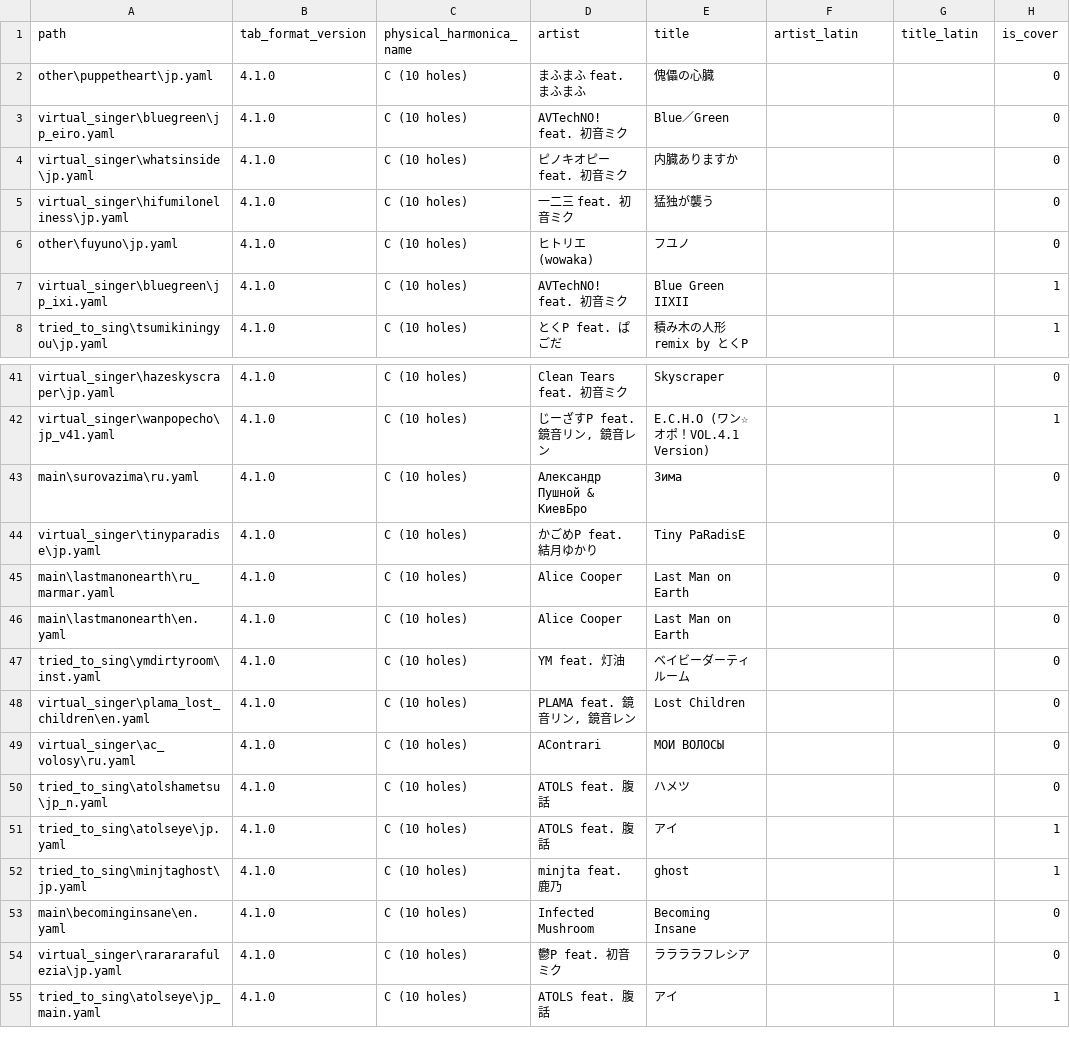
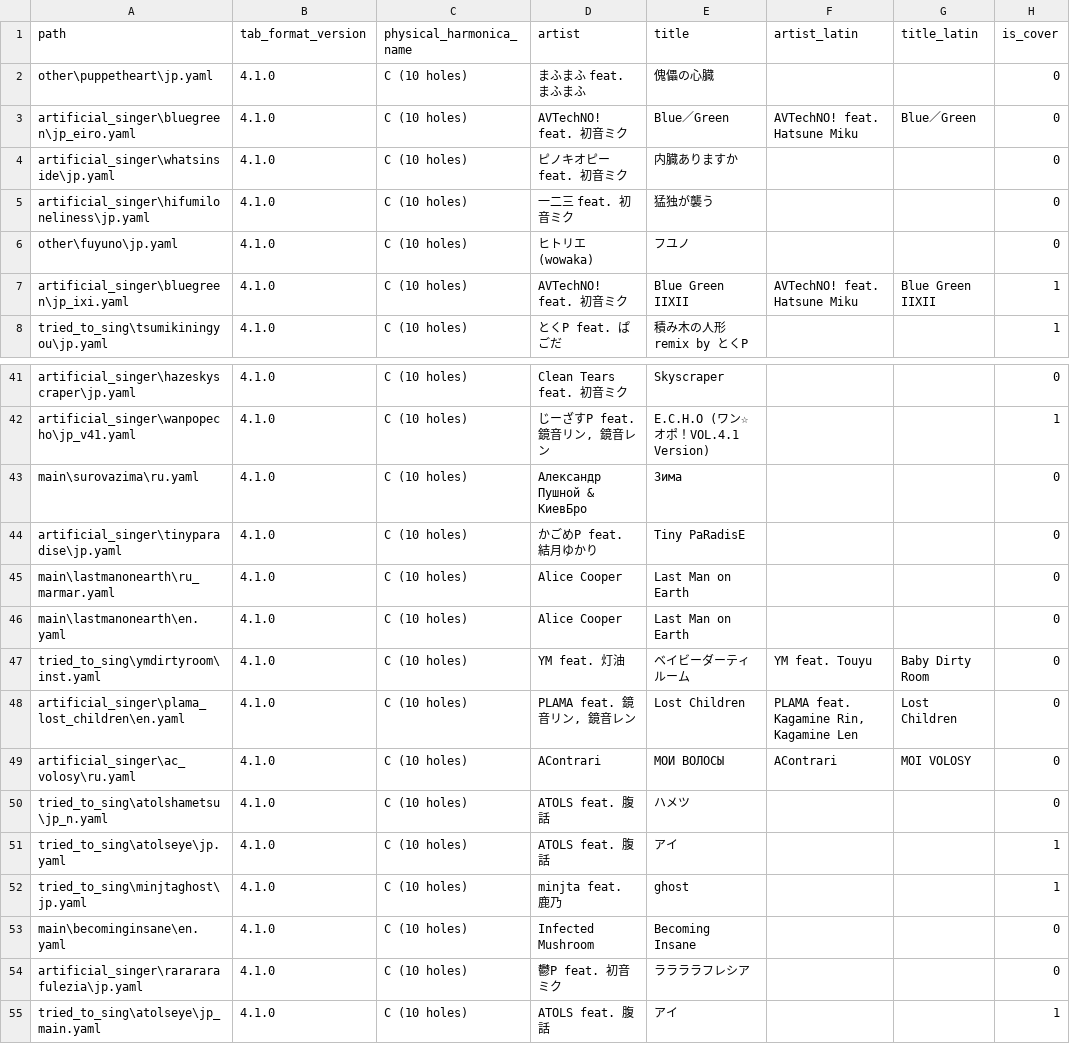
Before and after one commit to gggrv/harrrp_tabs, a CSV file: tabs/index.csv, drawn as a sheet; only a part is shown, gaps mark what is left out; the diff covers the shown part only; the diff names each change by its address in the sheet, - before the commit and + after, or states it on an @@ line.

```diff
--- a/tabs/index.csv
+++ b/tabs/index.csv
-A3 (path): virtual_singer\bluegreen\jp_eiro.yaml
+A3 (path): artificial_singer\bluegreen\jp_eiro.yaml
-F3 (artist_latin): (empty)
+F3 (artist_latin): AVTechNO! feat. Hatsune Miku
-G3 (title_latin): (empty)
+G3 (title_latin): Blue／Green
-A4 (path): virtual_singer\whatsinside\jp.yaml
+A4 (path): artificial_singer\whatsinside\jp.yaml
-A5 (path): virtual_singer\hifumiloneliness\jp.yaml
+A5 (path): artificial_singer\hifumiloneliness\jp.yaml
-A7 (path): virtual_singer\bluegreen\jp_ixi.yaml
+A7 (path): artificial_singer\bluegreen\jp_ixi.yaml
-F7 (artist_latin): (empty)
+F7 (artist_latin): AVTechNO! feat. Hatsune Miku
-G7 (title_latin): (empty)
+G7 (title_latin): Blue Green IIXII
-A41 (path): virtual_singer\hazeskyscraper\jp.yaml
+A41 (path): artificial_singer\hazeskyscraper\jp.yaml
-A42 (path): virtual_singer\wanpopecho\jp_v41.yaml
+A42 (path): artificial_singer\wanpopecho\jp_v41.yaml
-A44 (path): virtual_singer\tinyparadise\jp.yaml
+A44 (path): artificial_singer\tinyparadise\jp.yaml
-F47 (artist_latin): (empty)
+F47 (artist_latin): YM feat. Touyu
-G47 (title_latin): (empty)
+G47 (title_latin): Baby Dirty Room
-A48 (path): virtual_singer\plama_lost_children\en.yaml
+A48 (path): artificial_singer\plama_lost_children\en.yaml
-F48 (artist_latin): (empty)
+F48 (artist_latin): PLAMA feat. Kagamine Rin, Kagamine Len
-G48 (title_latin): (empty)
+G48 (title_latin): Lost Children
-A49 (path): virtual_singer\ac_volosy\ru.yaml
+A49 (path): artificial_singer\ac_volosy\ru.yaml
-F49 (artist_latin): (empty)
+F49 (artist_latin): AContrari
-G49 (title_latin): (empty)
+G49 (title_latin): MOI VOLOSY
-A54 (path): virtual_singer\rarararafulezia\jp.yaml
+A54 (path): artificial_singer\rarararafulezia\jp.yaml
```
Also changed, not shown: 1 moved row and 23 edited cells elsewhere in this file.
